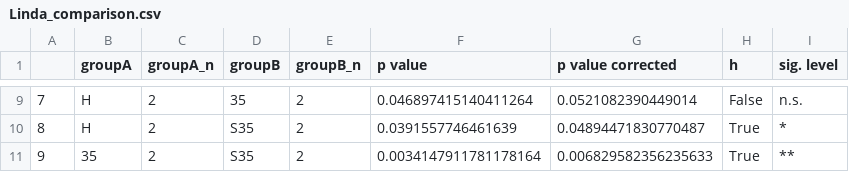
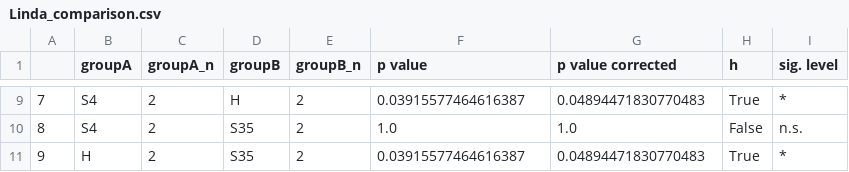
Before and after one commit to zerotonin/reRandomStats, a CSV file: stats/Linda_comparison.csv, drawn as a sheet; only a part is shown, gaps mark what is left out; the diff covers the shown part only.

```diff
--- a/stats/Linda_comparison.csv
+++ b/stats/Linda_comparison.csv
@@ -9,3 +9,3 @@
-7,H,2,35,2,0.046897415140411264,0.0521082390449014,False,n.s.
-8,H,2,S35,2,0.0391557746461639,0.04894471830770487,True,*
-9,35,2,S35,2,0.0034147911781178164,0.006829582356235633,True,**
+7,S4,2,H,2,0.03915577464616387,0.04894471830770483,True,*
+8,S4,2,S35,2,1.0,1.0,False,n.s.
+9,H,2,S35,2,0.03915577464616387,0.04894471830770483,True,*
```
Also changed, not shown: 35 edited cells elsewhere in this file, stats/Steve_comparison.csv, stats/k_position_comparison.csv, 23 other files.
